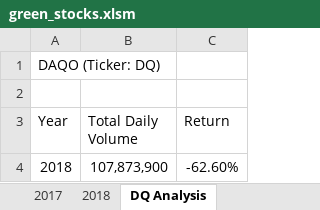
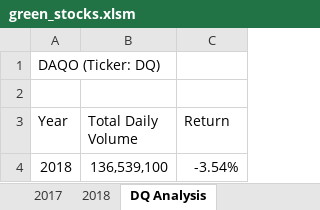
Before and after one commit to aw1442/stock-analysis, an Excel workbook: green_stocks.xlsm, sheet DQ Analysis, drawn as a sheet; values as stored, in another font and other column widths than the file's, no borders; the diff names each change by its address in the sheet, - before the commit and + after, or states it on an @@ line.

```diff
--- a/green_stocks.xlsm (sheet DQ Analysis)
+++ b/green_stocks.xlsm (sheet DQ Analysis)
-B4 (Total Daily Volume): 107,873,900
+B4 (Total Daily Volume): 136,539,100
-C4 (Return): -62.60%
+C4 (Return): -3.54%
```
Also changed, not shown: sheet All Stocks Analysis.
